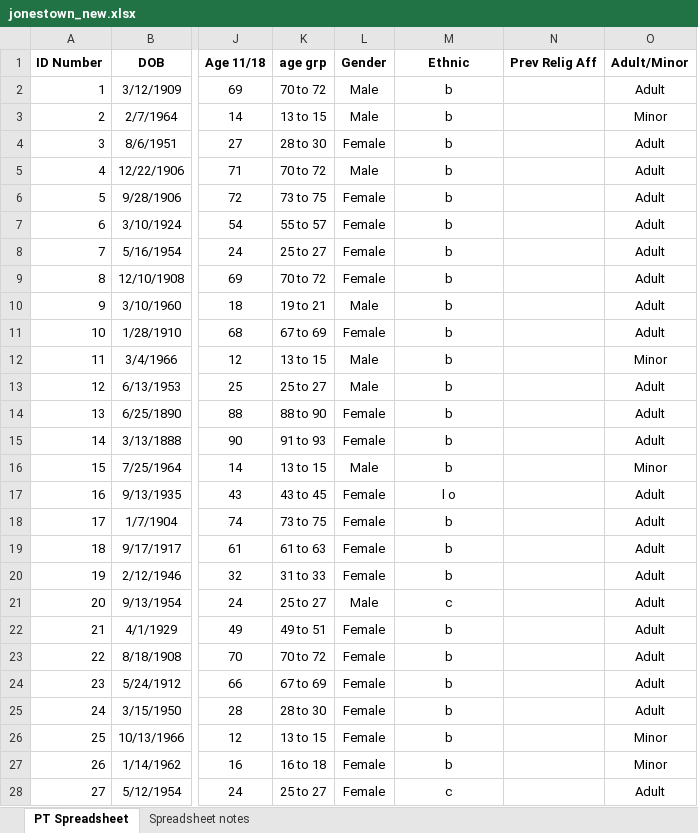
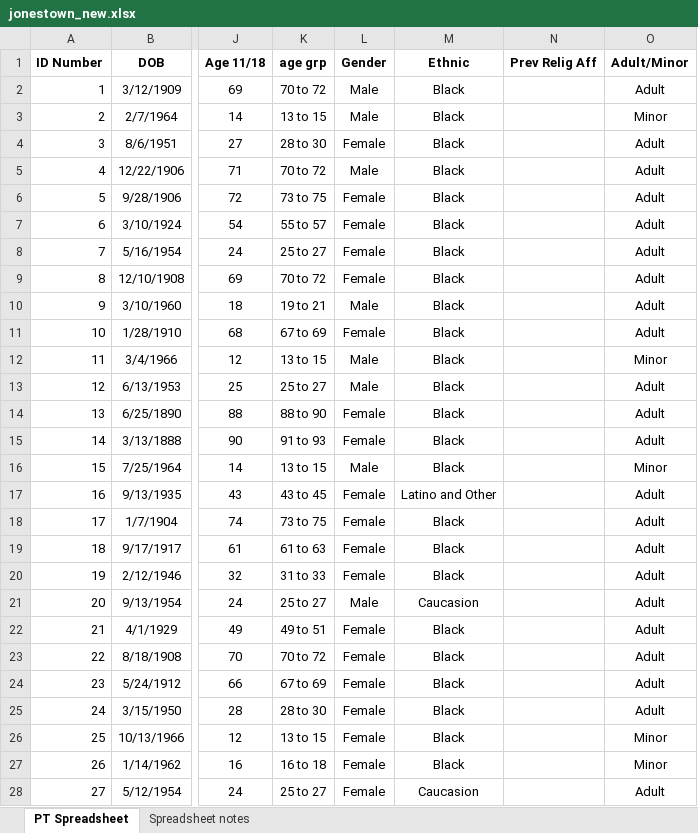
Before and after one commit to meyesydn/Project-STA-518, an Excel workbook: jonestown_new.xlsx, sheet PT Spreadsheet, drawn as a sheet; only a part is shown, gaps mark what is left out; values as stored, in another font and other column widths than the file's, no borders; the diff covers the shown part only; the diff names each change by its address in the sheet, - before the commit and + after, or states it on an @@ line.

```diff
--- a/jonestown_new.xlsx (sheet PT Spreadsheet)
+++ b/jonestown_new.xlsx (sheet PT Spreadsheet)
-M2:M16 (Ethnic): b
+M2:M16 (Ethnic): Black
-M17 (Ethnic): l o
+M17 (Ethnic): Latino and Other
-M18:M20 (Ethnic): b
+M18:M20 (Ethnic): Black
-M21 (Ethnic): c
+M21 (Ethnic): Caucasion
-M22:M27 (Ethnic): b
+M22:M27 (Ethnic): Black
-M28 (Ethnic): c
+M28 (Ethnic): Caucasion
```
Also changed, not shown: 984 edited cells elsewhere in this sheet, 3 other files.
